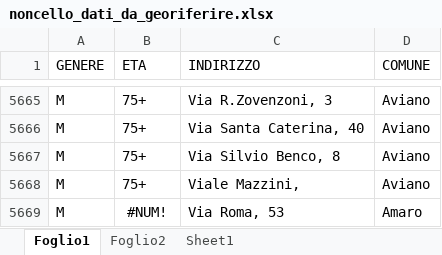
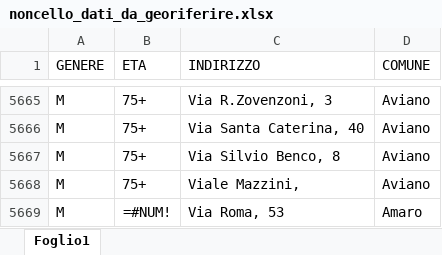
Before and after one commit to napo/compafvg_datacourse, an Excel workbook: data/noncello_dati_da_georiferire.xlsx, sheet Foglio1, drawn as a sheet; only a part is shown, gaps mark what is left out; values as stored, in another font and other column widths than the file's, no borders; formulas are shown in place of their values; charts and pictures not drawn; the diff names each change by its address in the sheet, - before the commit and + after, or states it on an @@ line.

```diff
--- a/data/noncello_dati_da_georiferire.xlsx (sheet Foglio1)
+++ b/data/noncello_dati_da_georiferire.xlsx (sheet Foglio1)
-sheet tab: Foglio2
-sheet tab: Sheet1
-B5669 (ETA): #NUM!
+B5669 (ETA): =#NUM!
```
Also changed, not shown: charts or pictures.
